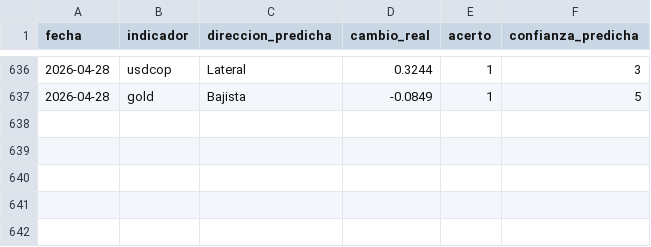
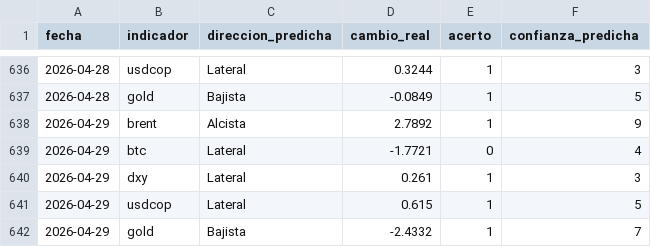
Before and after one commit to juanjo-geo/financial-agent, a CSV file: data/signals/evaluation_log.csv, drawn as a sheet; only a part is shown, gaps mark what is left out.

```diff
--- a/data/signals/evaluation_log.csv
+++ b/data/signals/evaluation_log.csv
@@ -637 +637,6 @@ fecha,indicador,direccion_predicha,cambio_real,acerto,confianza_predicha
 2026-04-28,gold,Bajista,-0.0849,1,5
+2026-04-29,brent,Alcista,2.7892,1,9
+2026-04-29,btc,Lateral,-1.7721,0,4
+2026-04-29,dxy,Lateral,0.261,1,3
+2026-04-29,usdcop,Lateral,0.615,1,5
+2026-04-29,gold,Bajista,-2.4332,1,7
```
Also changed, not shown: data/historical/feargreed_history.csv, data/processed/latest_snapshot.csv, 21 other files.
